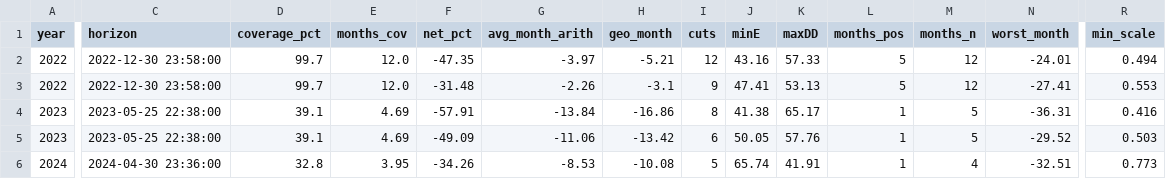
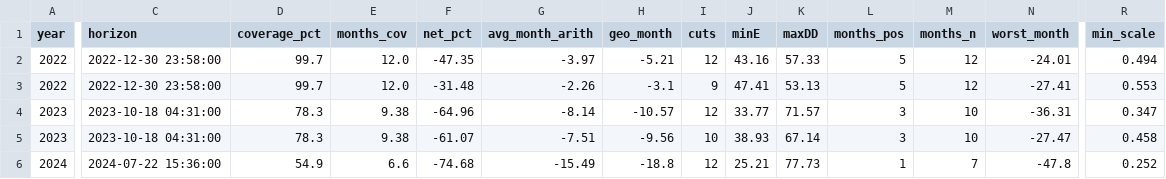
Before and after one commit to nadavsbz/jev-xauusd, a CSV file: docs/agents/grok_data/t400/t400_years.csv, drawn as a sheet; only a part is shown, gaps mark what is left out; removed rows and columns are numbered as before the commit, all else as after; rows hold the shown columns only; the diff covers the shown part only; the diff names each change by its address in the sheet, - before the commit and + after, or states it on an @@ line.

```diff
--- a/docs/agents/grok_data/t400/t400_years.csv
+++ b/docs/agents/grok_data/t400/t400_years.csv
-C4 (horizon): 2023-05-25 22:38:00
+C4 (horizon): 2023-10-18 04:31:00
-D4 (coverage_pct): 39.1
+D4 (coverage_pct): 78.3
-E4 (months_cov): 4.69
+E4 (months_cov): 9.38
-F4 (net_pct): -57.91
+F4 (net_pct): -64.96
-G4 (avg_month_arith): -13.84
+G4 (avg_month_arith): -8.14
-H4 (geo_month): -16.86
+H4 (geo_month): -10.57
-I4 (cuts): 8
+I4 (cuts): 12
-J4 (minE): 41.38
+J4 (minE): 33.77
-K4 (maxDD): 65.17
+K4 (maxDD): 71.57
-L4 (months_pos): 1
+L4 (months_pos): 3
-M4 (months_n): 5
+M4 (months_n): 10
-R4 (min_scale): 0.416
+R4 (min_scale): 0.347
-row 5: 2023 | 2023-05-25 22:38:00 | 39.1 | 4.69 | -49.09 | -11.06 | -13.42 | 6 | 50.05 | 57.76 | 1 | 5 | -29.52 | 0.503
+row 5: 2023 | 2023-10-18 04:31:00 | 78.3 | 9.38 | -61.07 | -7.51 | -9.56 | 10 | 38.93 | 67.14 | 3 | 10 | -27.47 | 0.458
-C6 (horizon): 2024-04-30 23:36:00
+C6 (horizon): 2024-07-22 15:36:00
-D6 (coverage_pct): 32.8
+D6 (coverage_pct): 54.9
-E6 (months_cov): 3.95
+E6 (months_cov): 6.6
-F6 (net_pct): -34.26
+F6 (net_pct): -74.68
-G6 (avg_month_arith): -8.53
+G6 (avg_month_arith): -15.49
-H6 (geo_month): -10.08
+H6 (geo_month): -18.8
-I6 (cuts): 5
+I6 (cuts): 12
-J6 (minE): 65.74
+J6 (minE): 25.21
-K6 (maxDD): 41.91
+K6 (maxDD): 77.73
-M6 (months_n): 4
+M6 (months_n): 7
-N6 (worst_month): -32.51
+N6 (worst_month): -47.8
-R6 (min_scale): 0.773
+R6 (min_scale): 0.252
```
Also changed, not shown: 1 added row, 1 removed row and 25 edited cells elsewhere in this file, docs/agents/grok_data/t400/t400_cuts.csv, docs/agents/grok_data/t400/t400_monthly.csv, 9 other files.
